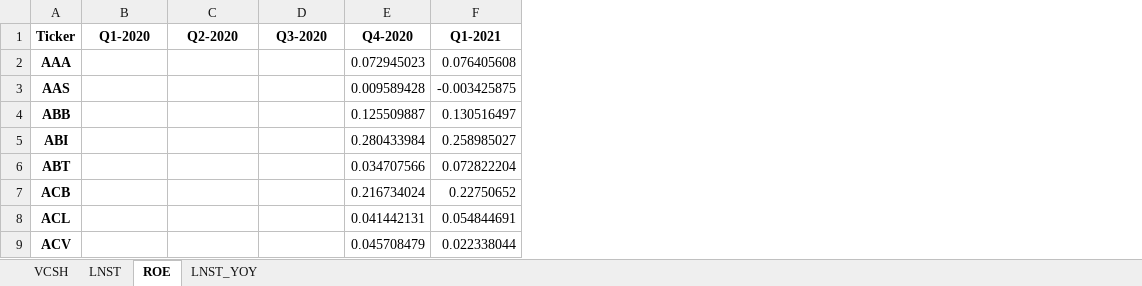
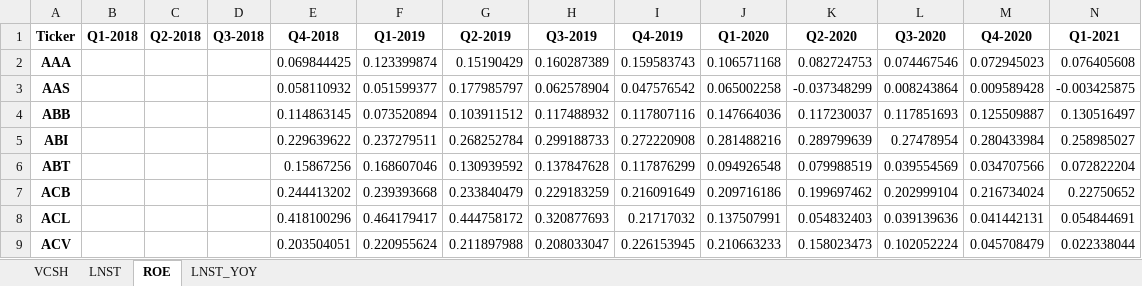
Before and after one commit to Truongutc/AIC---chart-nganh, an Excel workbook: Output/sector_finance_ticker_data.xlsx, sheet ROE, drawn as a sheet; only a part is shown; values as stored, in another font and other column widths than the file's, no borders; addresses are those after the commit; the diff covers the shown part only; the diff names each change by its address in the sheet, - before the commit and + after, or states it on an @@ line.

```diff
--- a/Output/sector_finance_ticker_data.xlsx (sheet ROE)
+++ b/Output/sector_finance_ticker_data.xlsx (sheet ROE)
+column B (Q1-2018), empty
+column C (Q2-2018), empty
+column D (Q3-2018), empty
+column E (Q4-2018), rows 2-9: 0.069844425 | 0.058110932 | 0.114863145 | 0.229639622 | 0.15867256 | 0.244413202 | 0.418100296 | 0.203504051
+column F (Q1-2019), rows 2-9: 0.123399874 | 0.051599377 | 0.073520894 | 0.237279511 | 0.168607046 | 0.239393668 | 0.464179417 | 0.220955624
+column G (Q2-2019), rows 2-9: 0.15190429 | 0.177985797 | 0.103911512 | 0.268252784 | 0.130939592 | 0.233840479 | 0.444758172 | 0.211897988
+column H (Q3-2019), rows 2-9: 0.160287389 | 0.062578904 | 0.117488932 | 0.299188733 | 0.137847628 | 0.229183259 | 0.320877693 | 0.208033047
+column I (Q4-2019), rows 2-9: 0.159583743 | 0.047576542 | 0.117807116 | 0.272220908 | 0.117876299 | 0.216091649 | 0.21717032 | 0.226153945
-J2 (Q1-2020): (empty)
+J2 (Q1-2020): 0.106571168
-K2 (Q2-2020): (empty)
+K2 (Q2-2020): 0.082724753
-L2 (Q3-2020): (empty)
+L2 (Q3-2020): 0.074467546
-J3 (Q1-2020): (empty)
+J3 (Q1-2020): 0.065002258
-K3 (Q2-2020): (empty)
+K3 (Q2-2020): -0.037348299
-L3 (Q3-2020): (empty)
+L3 (Q3-2020): 0.008243864
-J4 (Q1-2020): (empty)
+J4 (Q1-2020): 0.147664036
-K4 (Q2-2020): (empty)
+K4 (Q2-2020): 0.117230037
-L4 (Q3-2020): (empty)
+L4 (Q3-2020): 0.117851693
-J5 (Q1-2020): (empty)
+J5 (Q1-2020): 0.281488216
-K5 (Q2-2020): (empty)
+K5 (Q2-2020): 0.289799639
-L5 (Q3-2020): (empty)
+L5 (Q3-2020): 0.27478954
-J6 (Q1-2020): (empty)
+J6 (Q1-2020): 0.094926548
-K6 (Q2-2020): (empty)
+K6 (Q2-2020): 0.079988519
-L6 (Q3-2020): (empty)
+L6 (Q3-2020): 0.039554569
-J7 (Q1-2020): (empty)
+J7 (Q1-2020): 0.209716186
-K7 (Q2-2020): (empty)
+K7 (Q2-2020): 0.199697462
-L7 (Q3-2020): (empty)
+L7 (Q3-2020): 0.202999104
-J8 (Q1-2020): (empty)
+J8 (Q1-2020): 0.137507991
-K8 (Q2-2020): (empty)
+K8 (Q2-2020): 0.054832403
-L8 (Q3-2020): (empty)
+L8 (Q3-2020): 0.039139636
-J9 (Q1-2020): (empty)
+J9 (Q1-2020): 0.210663233
-K9 (Q2-2020): (empty)
+K9 (Q2-2020): 0.158023473
-L9 (Q3-2020): (empty)
+L9 (Q3-2020): 0.102052224
```
Also changed, not shown: 1 added row and 832 edited cells elsewhere in this sheet, sheet LNST_YOY, sheet LNST, sheet VCSH, 40 other files.
